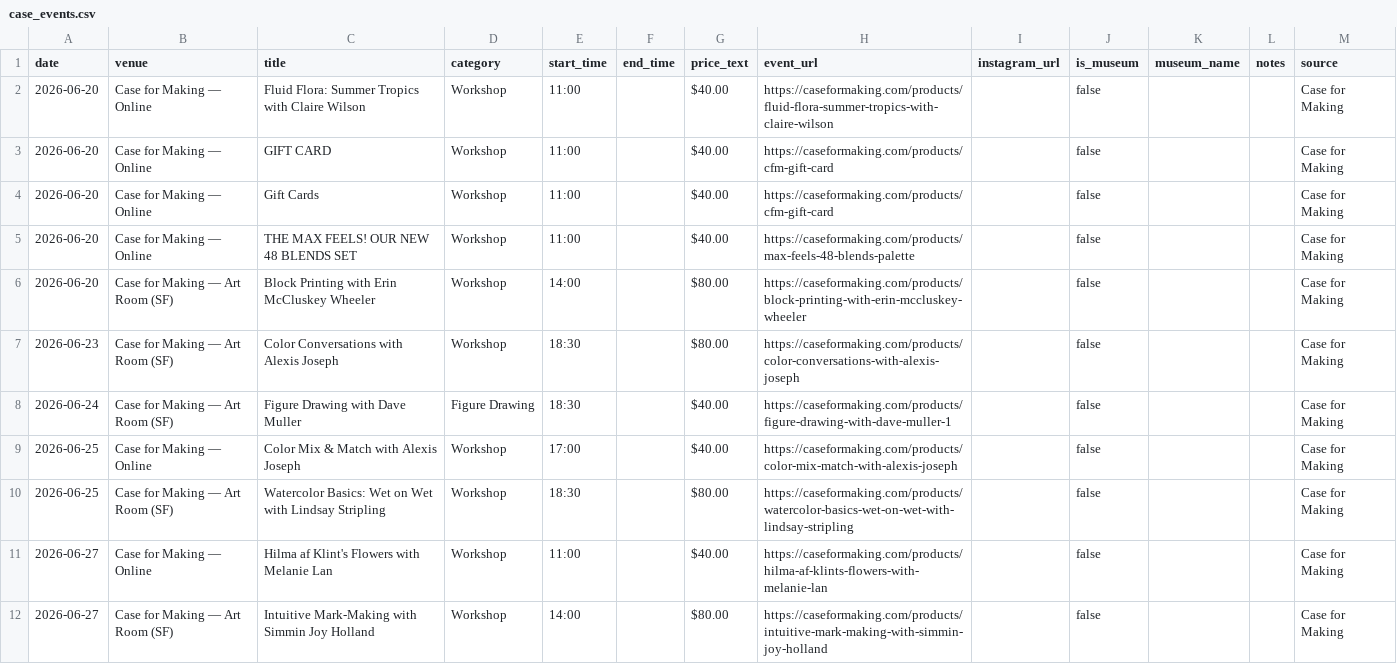
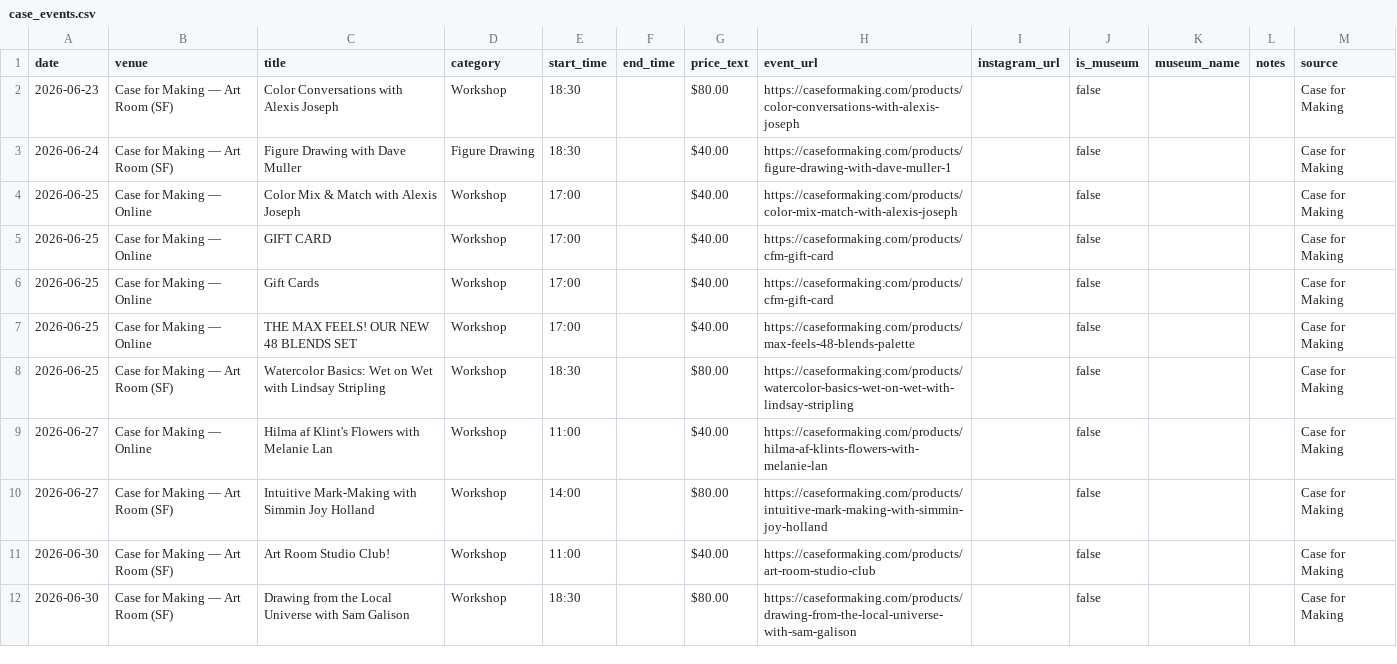
Before and after one commit to obstacleb/artlinks-data, a CSV file: case_events.csv, drawn as a sheet; only a part is shown; the shorter side is filled out with more unchanged rows; removed rows and columns are numbered as before the commit, all else as after; the diff names each change by its address in the sheet, - before the commit and + after, or states it on an @@ line.

Commit message:
Update Case for Making events CSV

```diff
--- a/case_events.csv
+++ b/case_events.csv
-row 2: 2026-06-20 | Case for Making — Online | Fluid Flora: Summer Tropics with Claire Wilson | Workshop | 11:00 |  | $40.00 | https://caseformaking.com/products/fluid-flora-summer-tropics-with-claire-wilson |  | false |  |  | Case for Making
-row 3: 2026-06-20 | Case for Making — Online | GIFT CARD | Workshop | 11:00 |  | $40.00 | https://caseformaking.com/products/cfm-gift-card |  | false |  |  | Case for Making
-row 4: 2026-06-20 | Case for Making — Online | Gift Cards | Workshop | 11:00 |  | $40.00 | https://caseformaking.com/products/cfm-gift-card |  | false |  |  | Case for Making
-row 5: 2026-06-20 | Case for Making — Online | THE MAX FEELS! OUR NEW 48 BLENDS SET | Workshop | 11:00 |  | $40.00 | https://caseformaking.com/products/max-feels-48-blends-palette |  | false |  |  | Case for Making
-row 6: 2026-06-20 | Case for Making — Art Room (SF) | Block Printing with Erin McCluskey Wheeler | Workshop | 14:00 |  | $80.00 | https://caseformaking.com/products/block-printing-with-erin-mccluskey-wheeler |  | false |  |  | Case for Making
+row 5: 2026-06-25 | Case for Making — Online | GIFT CARD | Workshop | 17:00 |  | $40.00 | https://caseformaking.com/products/cfm-gift-card |  | false |  |  | Case for Making
+row 6: 2026-06-25 | Case for Making — Online | Gift Cards | Workshop | 17:00 |  | $40.00 | https://caseformaking.com/products/cfm-gift-card |  | false |  |  | Case for Making
+row 7: 2026-06-25 | Case for Making — Online | THE MAX FEELS! OUR NEW 48 BLENDS SET | Workshop | 17:00 |  | $40.00 | https://caseformaking.com/products/max-feels-48-blends-palette |  | false |  |  | Case for Making
```
